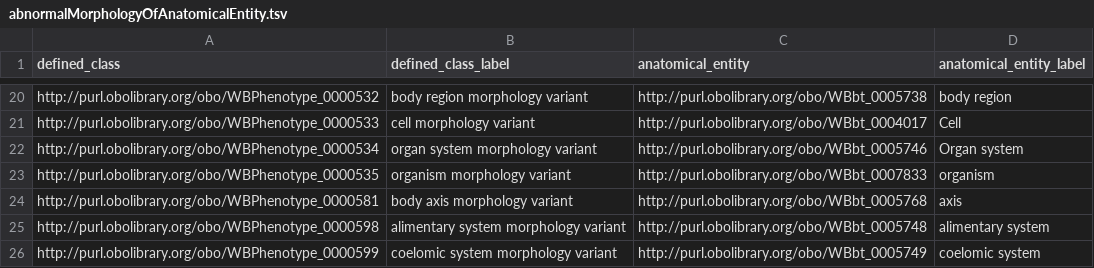
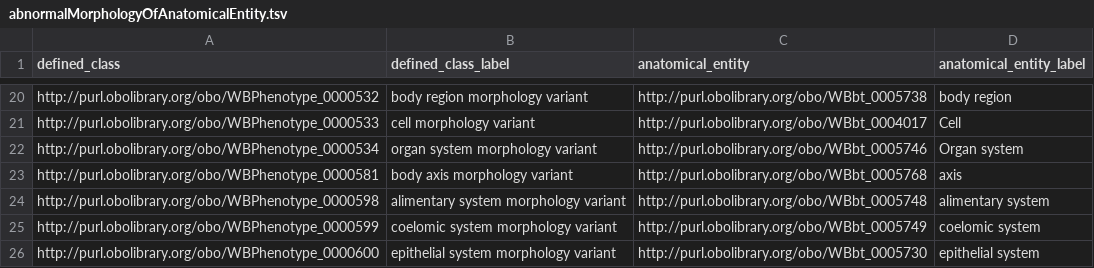
Before and after one commit to obophenotype/c-elegans-phenotype-ontology, a TSV file: src/patterns/data/default/abnormalMorphologyOfAnatomicalEntity.tsv, drawn as a sheet; only a part is shown, gaps mark what is left out; the shorter side is filled out with more unchanged rows; the diff names each change by its address in the sheet, - before the commit and + after, or states it on an @@ line.

Commit message:
Update EQ defs and patterns June 27 2019

```diff
--- a/src/patterns/data/default/abnormalMorphologyOfAnatomicalEntity.tsv
+++ b/src/patterns/data/default/abnormalMorphologyOfAnatomicalEntity.tsv
-row 23: http://purl.obolibrary.org/obo/WBPhenotype_0000535 | organism morphology variant | http://purl.obolibrary.org/obo/WBbt_0007833 | organism
```
Also changed, not shown: src/patterns/data/default/abnormallyDecreasedLengthOfAnatomicalEntity.tsv, 3 other files.
